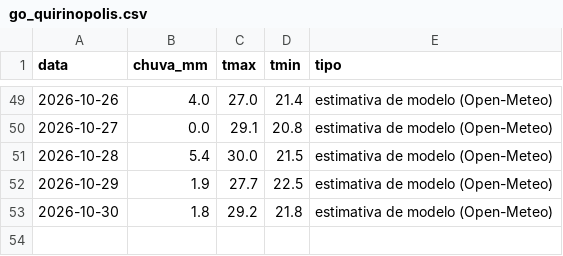
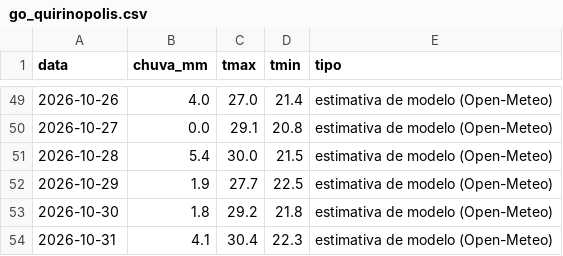
Before and after one commit to rjguimaraes/daily-brief, a CSV file: data/weather/go_quirinopolis.csv, drawn as a sheet; only a part is shown, gaps mark what is left out.

```diff
--- a/data/weather/go_quirinopolis.csv
+++ b/data/weather/go_quirinopolis.csv
@@ -53 +53,2 @@ data,chuva_mm,tmax,tmin,tipo
 2026-10-30,1.8,29.2,21.8,estimativa de modelo (Open-Meteo)
+2026-10-31,4.1,30.4,22.3,estimativa de modelo (Open-Meteo)
```
Also changed, not shown: data/series/bitcoin.csv, data/weather/to_lagoa_azul.csv, 6 other files.
